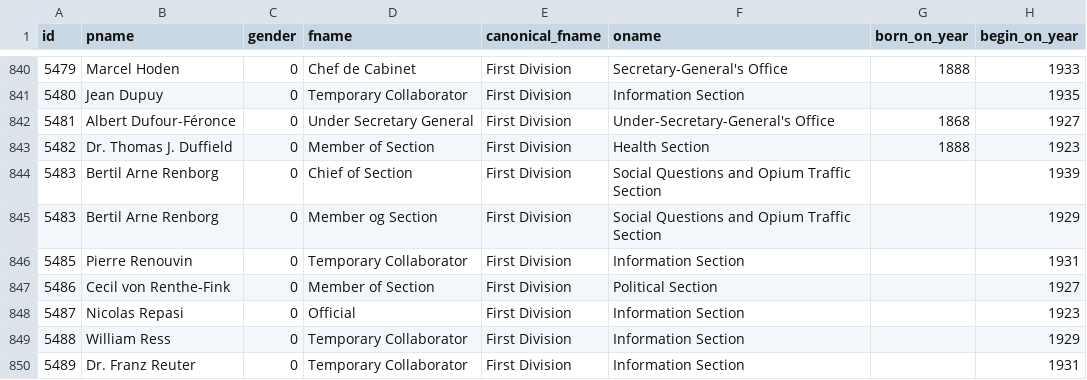
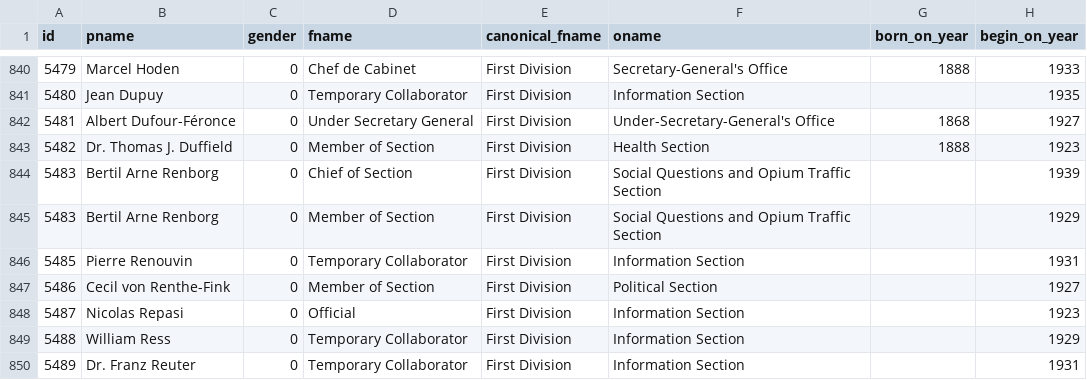
Before and after one commit to Gode-C/data, a CSV file: LONSEA127.csv, drawn as a sheet; only a part is shown, gaps mark what is left out; the diff names each change by its address in the sheet, - before the commit and + after, or states it on an @@ line.

Commit message:
Update LONSEA127.csv

```diff
--- a/LONSEA127.csv
+++ b/LONSEA127.csv
-D845 (fname): Member og Section
+D845 (fname): Member of Section
```
